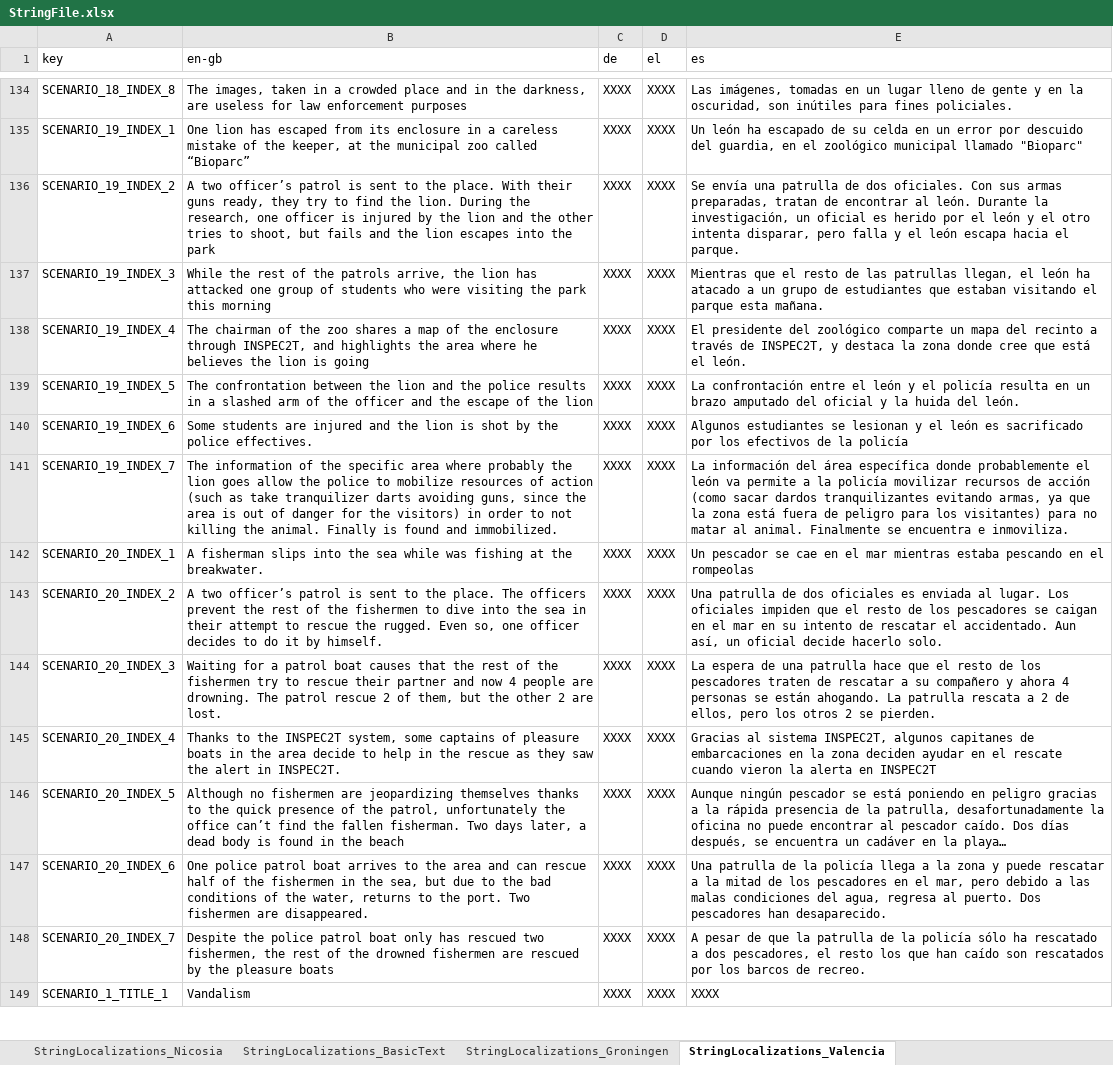
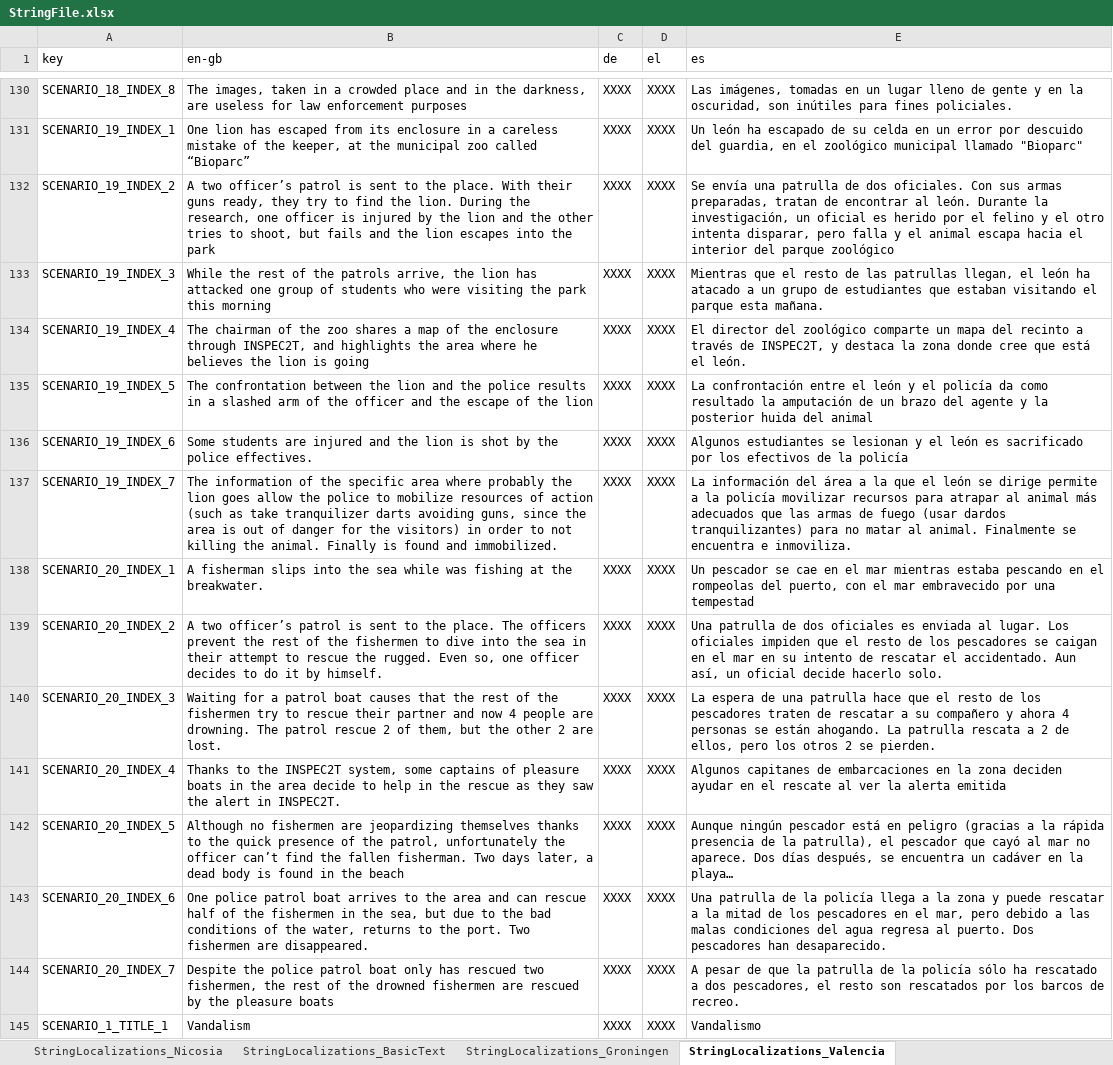
Before and after one commit to FelixWentworth/ResourceForce, an Excel workbook: Assets/Resources/StringFile.xlsx, sheet StringLocalizations_Valencia, drawn as a sheet; only a part is shown, gaps mark what is left out; values as stored, in another font and other column widths than the file's, no cell formats; addresses are those after the commit; the diff covers the shown part only; the diff names each change by its address in the sheet, - before the commit and + after, or states it on an @@ line.

```diff
--- a/Assets/Resources/StringFile.xlsx (sheet StringLocalizations_Valencia)
+++ b/Assets/Resources/StringFile.xlsx (sheet StringLocalizations_Valencia)
-E132 (es): …por el león y el otro intenta disparar, pero falla y el león escapa hacia el parque.
+E132 (es): …por el felino y el otro intenta disparar, pero falla y el animal escapa hacia el interior del parque zoológico
-E134 (es): El presidente del zoológico…
+E134 (es): El director del zoológico…
-E135 (es): …el policía resulta en un brazo amputado del oficial y la huida del león.
+E135 (es): …el policía da como resultado la amputación de un brazo del agente y la posterior huida del animal
-E137 (es): …del área específica donde probablemente el león va permite a la policía movilizar recursos de acción (como sacar dardos tranquilizantes evitando armas, ya que la zona está fuera de peligro para los visitantes) para no…
+E137 (es): …del área a la que el león se dirige permite a la policía movilizar recursos para atrapar al animal más adecuados que las armas de fuego (usar dardos tranquilizantes) para no…
-E138 (es): …el rompeolas
+E138 (es): …el rompeolas del puerto, con el mar embravecido por una tempestad
-E141 (es): Gracias al sistema INSPEC2T, algunos capitanes de embarcaciones en la zona deciden ayudar en el rescate cuando vieron la alerta en INSPEC2T
+E141 (es): Algunos capitanes de embarcaciones en la zona deciden ayudar en el rescate al ver la alerta emitida
-B142 (en-gb): …unfortunately the office can’t find…
+B142 (en-gb): …unfortunately the officer can’t find…
-E142 (es): …ningún pescador se está poniendo en peligro gracias a la rápida presencia de la patrulla, desafortunadamente la oficina no puede encontrar al pescador caído. Dos días…
+E142 (es): …ningún pescador está en peligro (gracias a la rápida presencia de la patrulla), el pescador que cayó al mar no aparece. Dos días…
-E143 (es): …condiciones del agua, regresa al…
+E143 (es): …condiciones del agua regresa al…
-E144 (es): …el resto los que han caído son rescatados…
+E144 (es): …el resto son rescatados…
-E145 (es): XXXX
+E145 (es): Vandalismo
```
Also changed, not shown: 81 added rows, 5 removed rows and 315 edited cells elsewhere in this sheet, sheet StringLocalizations_Nicosia, sheet StringLocalizations_BasicText, cell formats, Assets/Resources/RFScenarios/Valencia/AllValenciaScenarios.xlsx, 5 other files.
